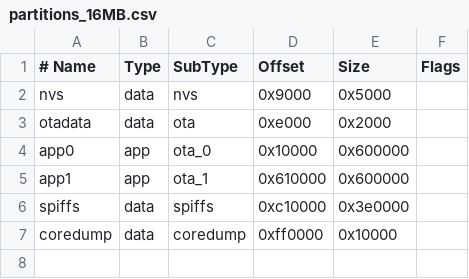
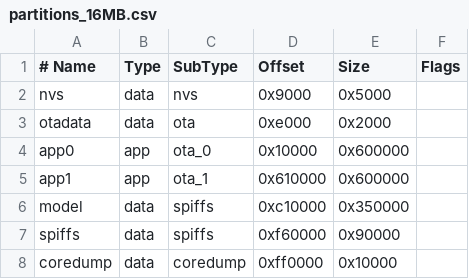
Before and after one commit to Phyomyatmin646/Ai-robot_firmware, a CSV file: partitions_16MB.csv, drawn as a sheet.

```diff
--- a/partitions_16MB.csv
+++ b/partitions_16MB.csv
@@ -5,3 +5,4 @@ app0,     app,  ota_0,   0x10000,  0x600000,
 app1,     app,  ota_1,   0x610000, 0x600000,
-spiffs,   data, spiffs,  0xc10000, 0x3e0000,
+model,    data, spiffs,  0xc10000, 0x350000,
+spiffs,   data, spiffs,  0xf60000, 0x90000,
 coredump, data, coredump,0xff0000, 0x10000,
```
Also changed, not shown: 38 other files.
